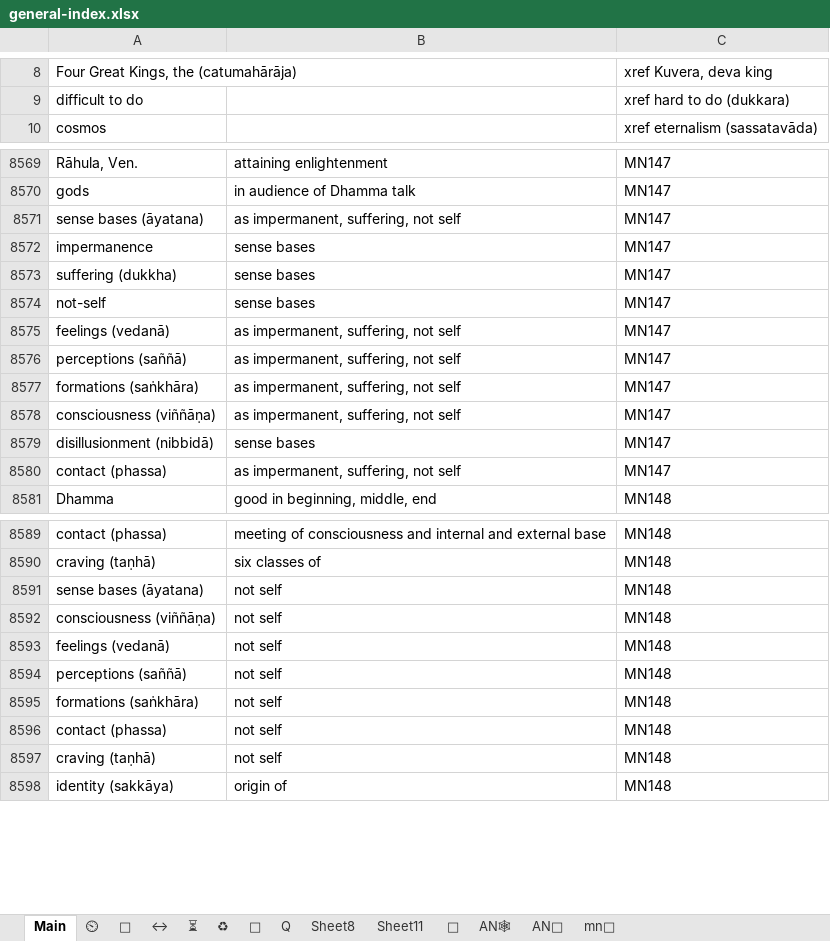
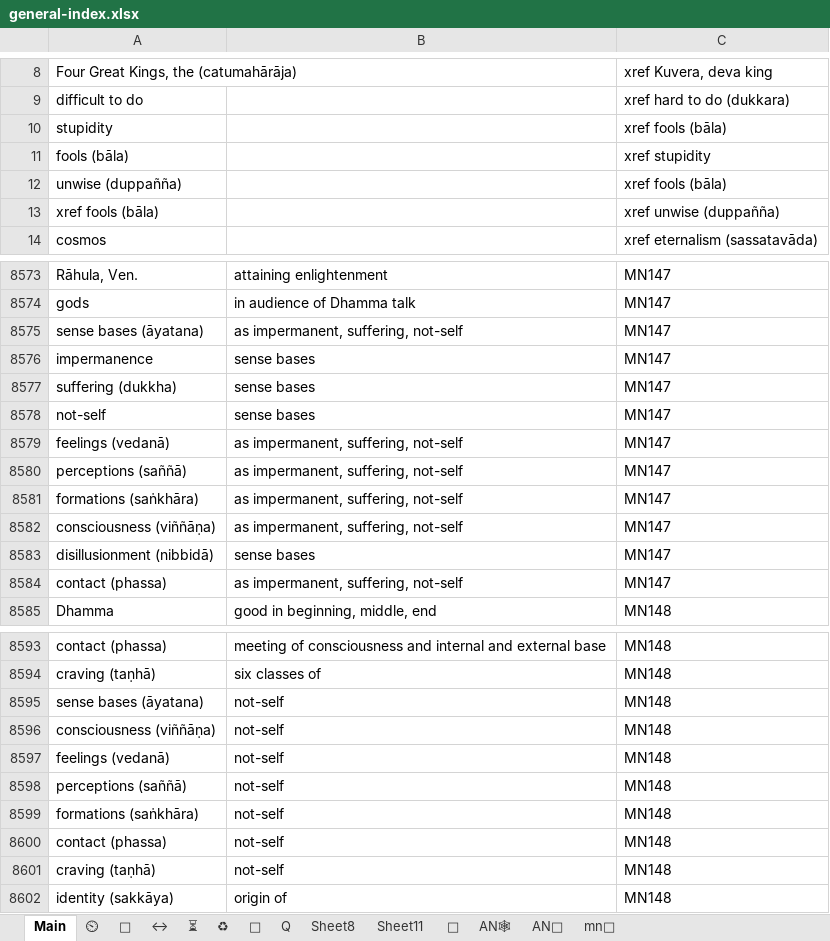
Before and after one commit to thesunshade/CIPS, an Excel workbook: src/data/general-index.xlsx, sheet Main, drawn as a sheet; only a part is shown, gaps mark what is left out; values as stored, in another font and other column widths than the file's, no borders; conditional formats not drawn; addresses are those after the commit; the diff covers the shown part only; the diff names each change by its address in the sheet, - before the commit and + after, or states it on an @@ line.

Commit message:
typos

```diff
--- a/src/data/general-index.xlsx (sheet Main)
+++ b/src/data/general-index.xlsx (sheet Main)
+row 10: stupidity |  | xref fools (bāla)
+row 11: fools (bāla) |  | xref stupidity
+row 12: unwise (duppañña) |  | xref fools (bāla)
+row 13: xref fools (bāla) |  | xref unwise (duppañña)
-B8575: as impermanent, suffering, not self
+B8575: as impermanent, suffering, not-self
-B8579:B8582: as impermanent, suffering, not self
+B8579:B8582: as impermanent, suffering, not-self
-B8584: as impermanent, suffering, not self
+B8584: as impermanent, suffering, not-self
-B8595:B8601: not self
+B8595:B8601: not-self
```
Also changed, not shown: 56 edited cells elsewhere in this sheet, 3 other files.
